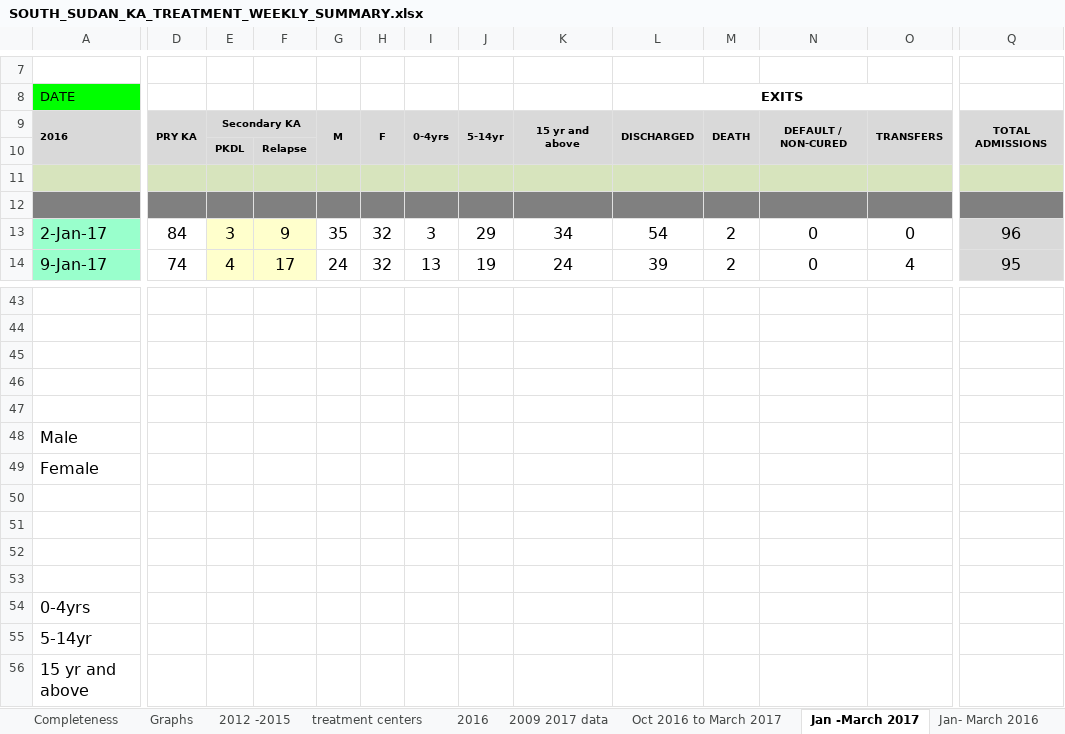
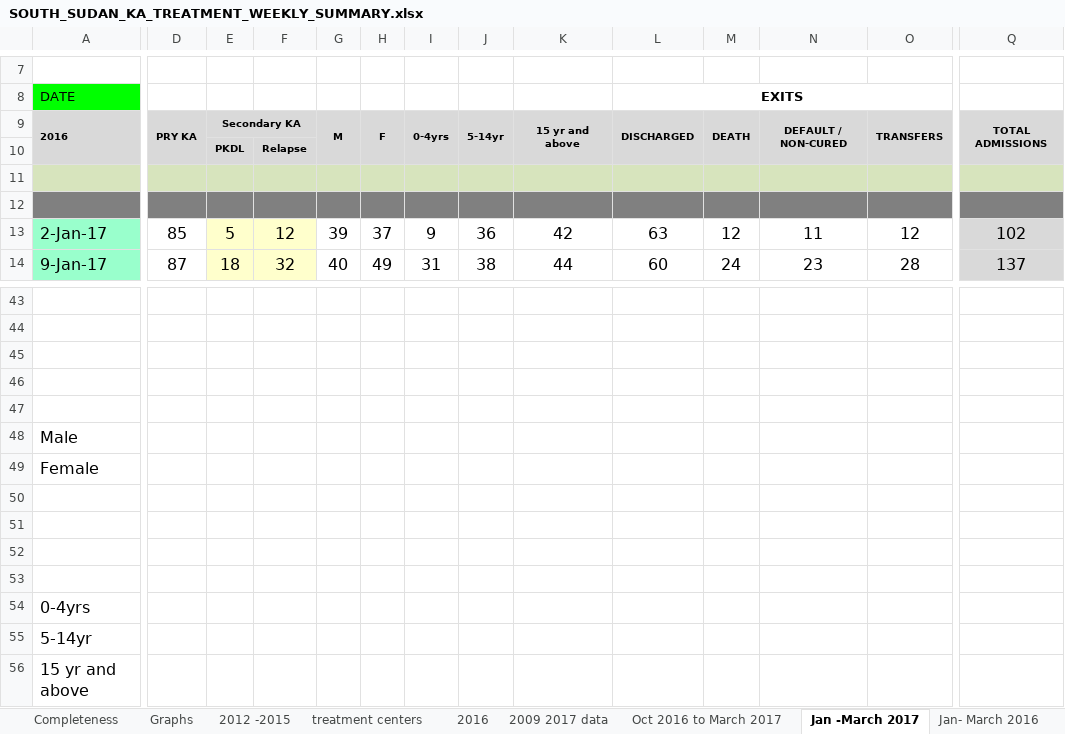
Before and after one commit to WISCENTD-UPC/Excel_Data_Importer, an Excel workbook: templates/SOUTH_SUDAN_KA_TREATMENT_WEEKLY_SUMMARY.xlsx, sheet Jan -March 2017, drawn as a sheet; only a part is shown, gaps mark what is left out; values as stored, in another font and other column widths than the file's, no borders; charts and pictures and conditional formats not drawn; the diff covers the shown part only; the diff names each change by its address in the sheet, - before the commit and + after, or states it on an @@ line.

```diff
--- a/templates/SOUTH_SUDAN_KA_TREATMENT_WEEKLY_SUMMARY.xlsx (sheet Jan -March 2017)
+++ b/templates/SOUTH_SUDAN_KA_TREATMENT_WEEKLY_SUMMARY.xlsx (sheet Jan -March 2017)
-D13: 84
+D13: 85
-E13: 3
+E13: 5
-F13: 9
+F13: 12
-G13: 35
+G13: 39
-H13: 32
+H13: 37
-I13: 3
+I13: 9
-J13: 29
+J13: 36
-K13: 34
+K13: 42
-L13: 54
+L13: 63
-M13: 2
+M13: 12
-N13: 0
+N13: 11
-O13: 0
+O13: 12
-Q13: 96
+Q13: 102
-D14: 74
+D14: 87
-E14: 4
+E14: 18
-F14: 17
+F14: 32
-G14: 24
+G14: 40
-H14: 32
+H14: 49
-I14: 13
+I14: 31
-J14: 19
+J14: 38
-K14: 24
+K14: 44
-L14: 39
+L14: 60
-M14: 2
+M14: 24
-N14: 0
+N14: 23
-O14: 4
+O14: 28
-Q14: 95
+Q14: 137
```
Also changed, not shown: 5 added rows, 5 removed rows and 145 edited cells elsewhere in this sheet, sheet KMH, sheet SUMMARY OF WKLY REPORT, sheet 2009 2017 data, sheet Narus CDOT, sheet KEEW, sheet Renk, 6 more sheets, charts or pictures, 5 other files.
